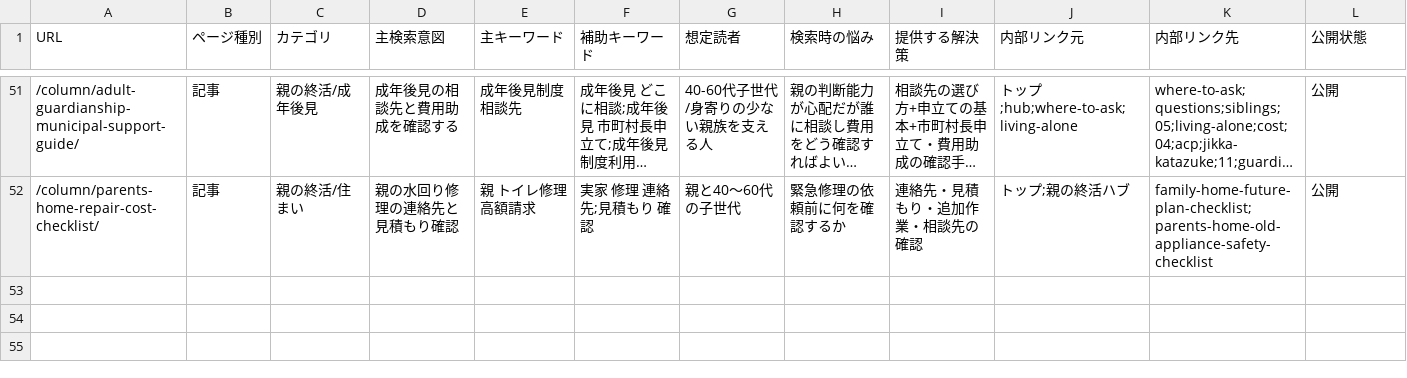
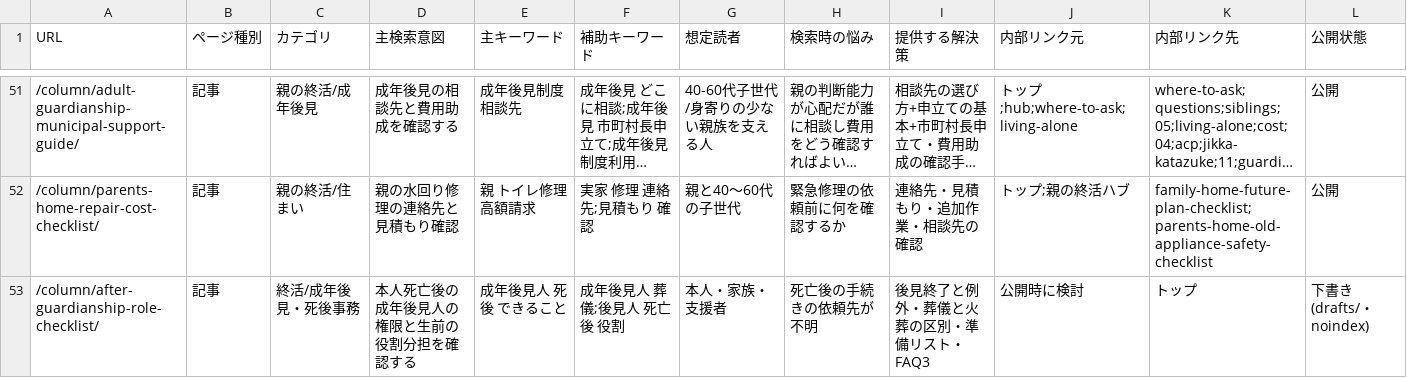
Before and after one commit to tfqys680-jpg/shukatsu-site, a CSV file: docs/seo/keyword-map.csv, drawn as a sheet; only a part is shown, gaps mark what is left out; long unchanged cells end in …; rows hold the shown columns only; the diff names each change by its address in the sheet, - before the commit and + after, or states it on an @@ line.

Commit message:
Publish after-guardianship role checklist

```diff
--- a/docs/seo/keyword-map.csv
+++ b/docs/seo/keyword-map.csv
+row 53: /column/after-guardianship-role-checklist/ | 記事 | 終活/成年後見・死後事務 | 本人死亡後の成年後見人の権限と生前の役割分担を確認する | 成年後見人 死後 できること | 成年後見人 葬儀;後見人 死亡後 役割 | 本人・家族・支援者 | 死亡後の手続きの依頼先が不明 | 後見終了と例外・葬儀と火葬の区別・準備リスト・FAQ3 | 公開時に検討 | トップ | 下書き(drafts/・noindex)
```
Also changed, not shown: docs/seo/content-inventory.csv, docs/seo/editorial-calendar.csv, 9 other files.
